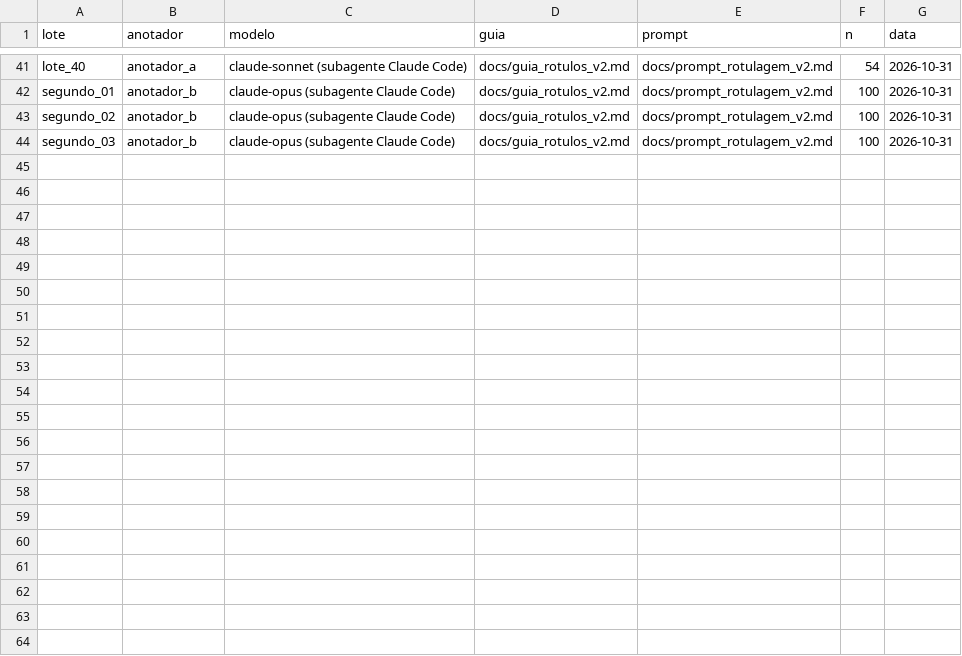
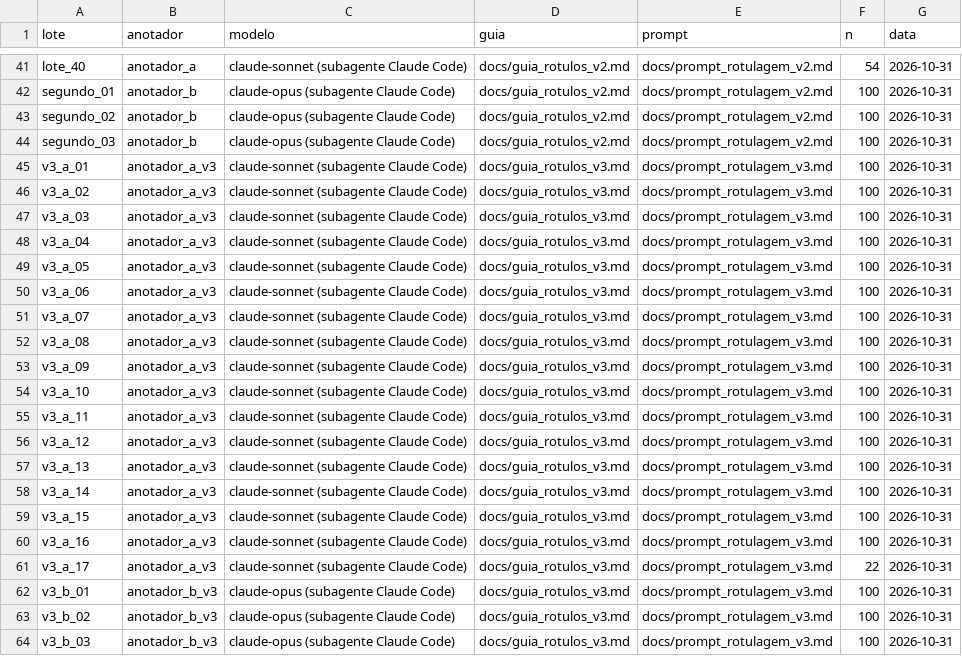
Before and after one commit to amycardoso/biografadas, a CSV file: data/labels/log_rotulagem.csv, drawn as a sheet; only a part is shown, gaps mark what is left out; the diff names each change by its address in the sheet, - before the commit and + after, or states it on an @@ line.

Commit message:
Etapa 4 (v3): guia v3, reforço de FAM_ID e novo treino
- docs/guia_rotulos_v3.md: regra 0 (frase de abertura) e teste da cópula
  para FAM_ID/FAM_DET/FAM_CAP, com exemplos sintéticos
- scripts/amostra_reforco.py: 350 sentenças de reforço (175 por sexo),
  só de pessoas do treino; pesos por pós-estratificação
- scripts/lotes_v3.py: 1.622 sentenças com rótulo novo da v3 (reforço,
  FAM_ID/FAM_DET do treino, frases de abertura OUTRO, teste fixo inteiro)
- concordância A×B v3: κ 0,87 (v2: 0,78)
- BERTimbau v3 no teste v3: macro-F1 sem APAR 0,77 [0,71–0,83]
  (v2: 0,70 [0,63–0,76]); F1 FAM_ID 0,63 [0,29–0,86] (v2: 0,33)
- modelos.py/bertimbau.py com ROTULOS=v3; notebook 03 e README

```diff
--- a/data/labels/log_rotulagem.csv
+++ b/data/labels/log_rotulagem.csv
+row 45: v3_a_01 | anotador_a_v3 | claude-sonnet (subagente Claude Code) | docs/guia_rotulos_v3.md | docs/prompt_rotulagem_v3.md | 100 | 2026-10-31
+row 46: v3_a_02 | anotador_a_v3 | claude-sonnet (subagente Claude Code) | docs/guia_rotulos_v3.md | docs/prompt_rotulagem_v3.md | 100 | 2026-10-31
+row 47: v3_a_03 | anotador_a_v3 | claude-sonnet (subagente Claude Code) | docs/guia_rotulos_v3.md | docs/prompt_rotulagem_v3.md | 100 | 2026-10-31
+row 48: v3_a_04 | anotador_a_v3 | claude-sonnet (subagente Claude Code) | docs/guia_rotulos_v3.md | docs/prompt_rotulagem_v3.md | 100 | 2026-10-31
+row 49: v3_a_05 | anotador_a_v3 | claude-sonnet (subagente Claude Code) | docs/guia_rotulos_v3.md | docs/prompt_rotulagem_v3.md | 100 | 2026-10-31
+row 50: v3_a_06 | anotador_a_v3 | claude-sonnet (subagente Claude Code) | docs/guia_rotulos_v3.md | docs/prompt_rotulagem_v3.md | 100 | 2026-10-31
+row 51: v3_a_07 | anotador_a_v3 | claude-sonnet (subagente Claude Code) | docs/guia_rotulos_v3.md | docs/prompt_rotulagem_v3.md | 100 | 2026-10-31
+row 52: v3_a_08 | anotador_a_v3 | claude-sonnet (subagente Claude Code) | docs/guia_rotulos_v3.md | docs/prompt_rotulagem_v3.md | 100 | 2026-10-31
+row 53: v3_a_09 | anotador_a_v3 | claude-sonnet (subagente Claude Code) | docs/guia_rotulos_v3.md | docs/prompt_rotulagem_v3.md | 100 | 2026-10-31
+row 54: v3_a_10 | anotador_a_v3 | claude-sonnet (subagente Claude Code) | docs/guia_rotulos_v3.md | docs/prompt_rotulagem_v3.md | 100 | 2026-10-31
+row 55: v3_a_11 | anotador_a_v3 | claude-sonnet (subagente Claude Code) | docs/guia_rotulos_v3.md | docs/prompt_rotulagem_v3.md | 100 | 2026-10-31
+row 56: v3_a_12 | anotador_a_v3 | claude-sonnet (subagente Claude Code) | docs/guia_rotulos_v3.md | docs/prompt_rotulagem_v3.md | 100 | 2026-10-31
+row 57: v3_a_13 | anotador_a_v3 | claude-sonnet (subagente Claude Code) | docs/guia_rotulos_v3.md | docs/prompt_rotulagem_v3.md | 100 | 2026-10-31
+row 58: v3_a_14 | anotador_a_v3 | claude-sonnet (subagente Claude Code) | docs/guia_rotulos_v3.md | docs/prompt_rotulagem_v3.md | 100 | 2026-10-31
+row 59: v3_a_15 | anotador_a_v3 | claude-sonnet (subagente Claude Code) | docs/guia_rotulos_v3.md | docs/prompt_rotulagem_v3.md | 100 | 2026-10-31
+row 60: v3_a_16 | anotador_a_v3 | claude-sonnet (subagente Claude Code) | docs/guia_rotulos_v3.md | docs/prompt_rotulagem_v3.md | 100 | 2026-10-31
+row 61: v3_a_17 | anotador_a_v3 | claude-sonnet (subagente Claude Code) | docs/guia_rotulos_v3.md | docs/prompt_rotulagem_v3.md | 22 | 2026-10-31
+row 62: v3_b_01 | anotador_b_v3 | claude-opus (subagente Claude Code) | docs/guia_rotulos_v3.md | docs/prompt_rotulagem_v3.md | 100 | 2026-10-31
+row 63: v3_b_02 | anotador_b_v3 | claude-opus (subagente Claude Code) | docs/guia_rotulos_v3.md | docs/prompt_rotulagem_v3.md | 100 | 2026-10-31
+row 64: v3_b_03 | anotador_b_v3 | claude-opus (subagente Claude Code) | docs/guia_rotulos_v3.md | docs/prompt_rotulagem_v3.md | 100 | 2026-10-31
```
Also changed, not shown: 42 other files.
